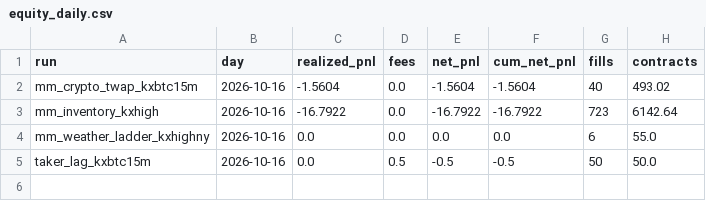
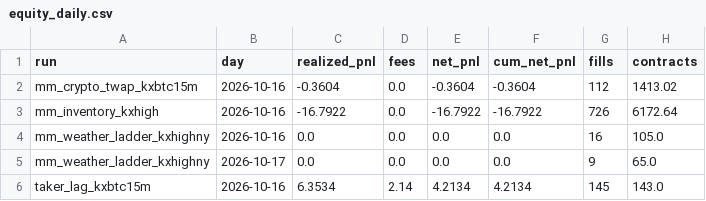
Before and after one commit to watkast/predictionbots, a CSV file: reports/equity_daily.csv, drawn as a sheet.

Commit message:
reports: paper update 2026-10-17T04:51:05Z

```diff
--- a/reports/equity_daily.csv
+++ b/reports/equity_daily.csv
@@ -1,5 +1,6 @@
 run,day,realized_pnl,fees,net_pnl,cum_net_pnl,fills,contracts
-mm_crypto_twap_kxbtc15m,2026-10-16,-1.5604,0.0,-1.5604,-1.5604,40,493.02
-mm_inventory_kxhigh,2026-10-16,-16.7922,0.0,-16.7922,-16.7922,723,6142.64
-mm_weather_ladder_kxhighny,2026-10-16,0.0,0.0,0.0,0.0,6,55.0
-taker_lag_kxbtc15m,2026-10-16,0.0,0.5,-0.5,-0.5,50,50.0
+mm_crypto_twap_kxbtc15m,2026-10-16,-0.3604,0.0,-0.3604,-0.3604,112,1413.02
+mm_inventory_kxhigh,2026-10-16,-16.7922,0.0,-16.7922,-16.7922,726,6172.64
+mm_weather_ladder_kxhighny,2026-10-16,0.0,0.0,0.0,0.0,16,105.0
+mm_weather_ladder_kxhighny,2026-10-17,0.0,0.0,0.0,0.0,9,65.0
+taker_lag_kxbtc15m,2026-10-16,6.3534,2.14,4.2134,4.2134,145,143.0
```
Also changed, not shown: 1 other file.
